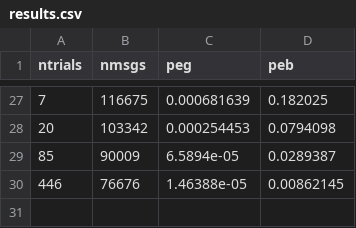
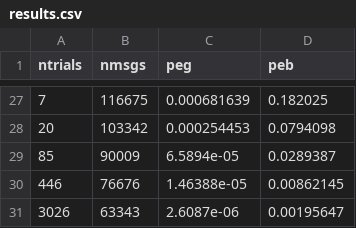
Before and after one commit to kamarya/sam, a CSV file: results.csv, drawn as a sheet; only a part is shown, gaps mark what is left out.

```diff
--- a/results.csv
+++ b/results.csv
@@ -30 +30,2 @@ ntrials,nmsgs,peg,peb
 446,76676,1.46388e-05,0.00862145
+3026,63343,2.6087e-06,0.00195647
```
Also changed, not shown: 3 other files.
